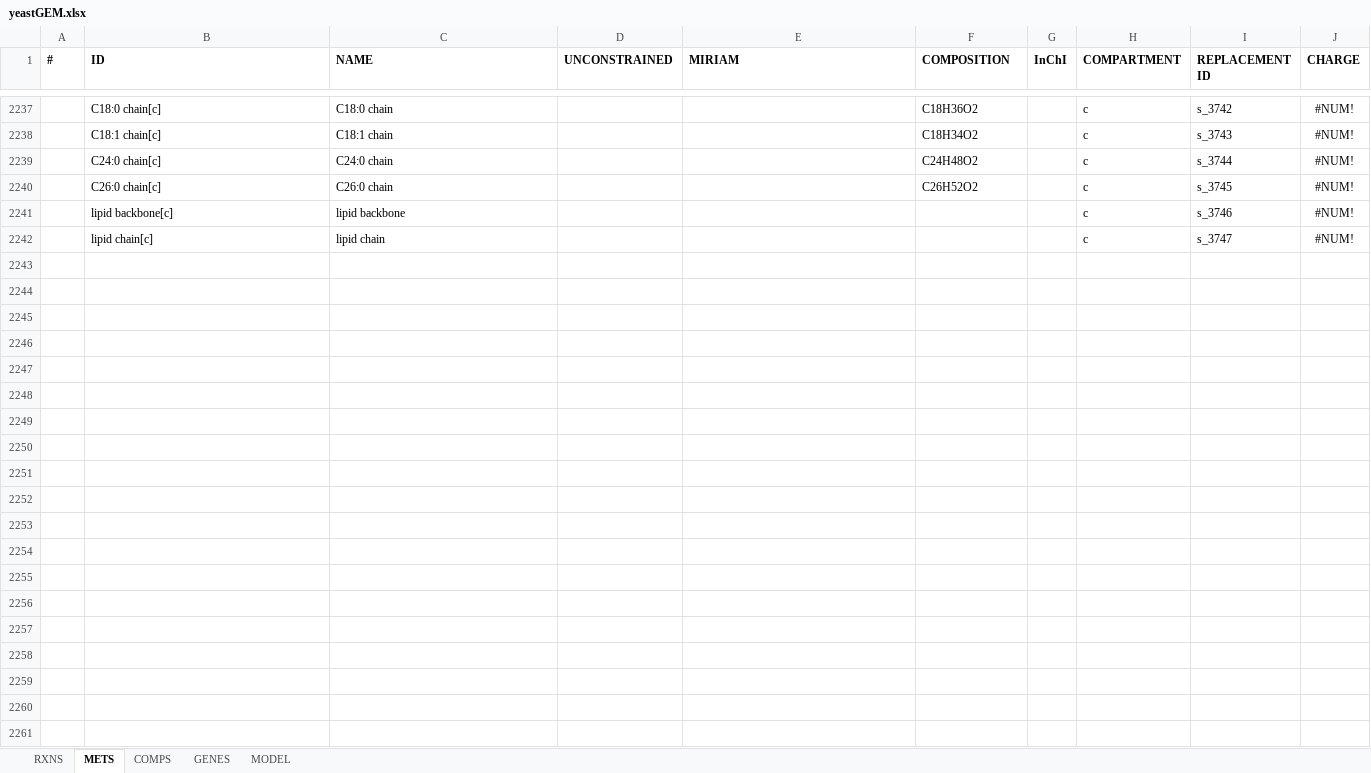
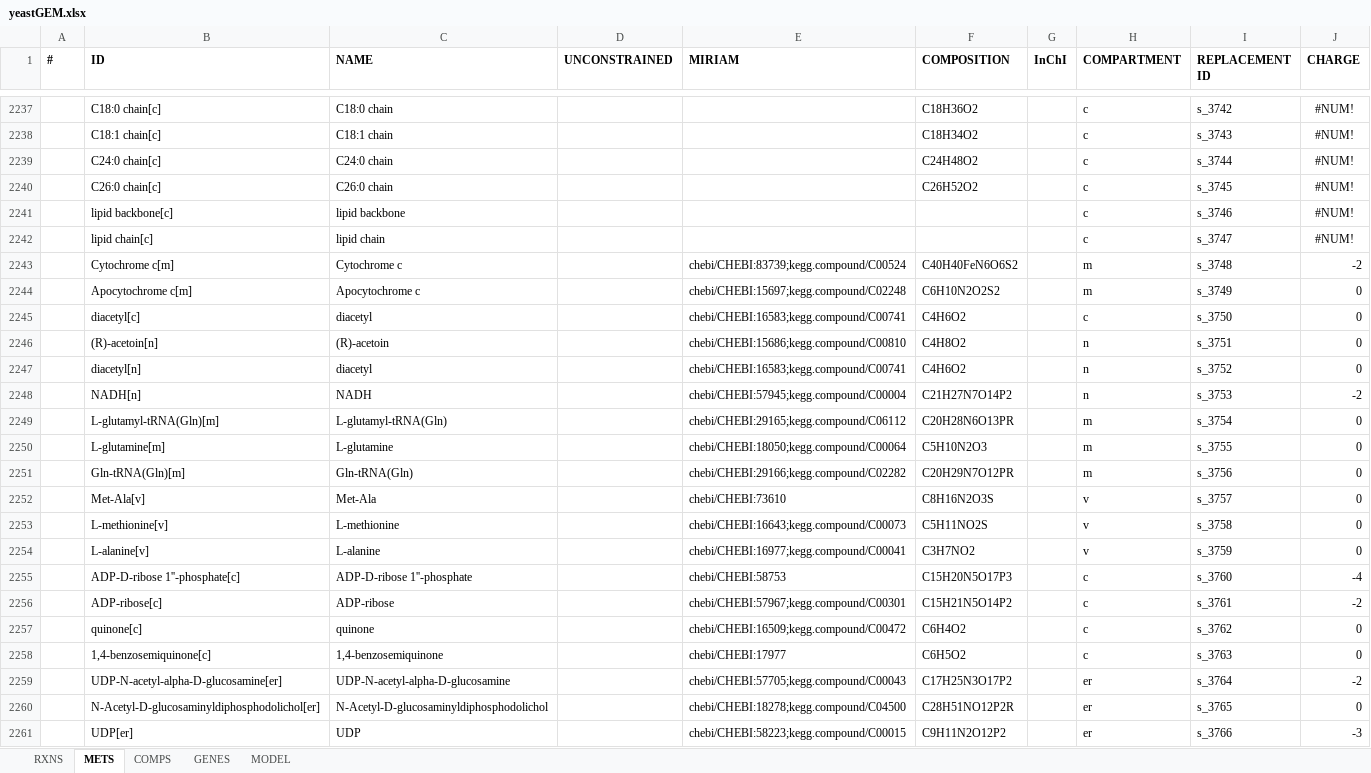
Before and after one commit to weilandtd/yeast-GEM, an Excel workbook: ModelFiles/xlsx/yeastGEM.xlsx, sheet METS, drawn as a sheet; only a part is shown, gaps mark what is left out; values as stored, in another font and other column widths than the file's, no borders; the diff covers the shown part only; the diff names each change by its address in the sheet, - before the commit and + after, or states it on an @@ line.

```diff
--- a/ModelFiles/xlsx/yeastGEM.xlsx (sheet METS)
+++ b/ModelFiles/xlsx/yeastGEM.xlsx (sheet METS)
+row 2243:  | Cytochrome c[m] | Cytochrome c |  | chebi/CHEBI:83739;kegg.compound/C00524 | C40H40FeN6O6S2 |  | m | s_3748 | -2
+row 2244:  | Apocytochrome c[m] | Apocytochrome c |  | chebi/CHEBI:15697;kegg.compound/C02248 | C6H10N2O2S2 |  | m | s_3749 | 0
+row 2245:  | diacetyl[c] | diacetyl |  | chebi/CHEBI:16583;kegg.compound/C00741 | C4H6O2 |  | c | s_3750 | 0
+row 2246:  | (R)-acetoin[n] | (R)-acetoin |  | chebi/CHEBI:15686;kegg.compound/C00810 | C4H8O2 |  | n | s_3751 | 0
+row 2247:  | diacetyl[n] | diacetyl |  | chebi/CHEBI:16583;kegg.compound/C00741 | C4H6O2 |  | n | s_3752 | 0
+row 2248:  | NADH[n] | NADH |  | chebi/CHEBI:57945;kegg.compound/C00004 | C21H27N7O14P2 |  | n | s_3753 | -2
+row 2249:  | L-glutamyl-tRNA(Gln)[m] | L-glutamyl-tRNA(Gln) |  | chebi/CHEBI:29165;kegg.compound/C06112 | C20H28N6O13PR |  | m | s_3754 | 0
+row 2250:  | L-glutamine[m] | L-glutamine |  | chebi/CHEBI:18050;kegg.compound/C00064 | C5H10N2O3 |  | m | s_3755 | 0
+row 2251:  | Gln-tRNA(Gln)[m] | Gln-tRNA(Gln) |  | chebi/CHEBI:29166;kegg.compound/C02282 | C20H29N7O12PR |  | m | s_3756 | 0
+row 2252:  | Met-Ala[v] | Met-Ala |  | chebi/CHEBI:73610 | C8H16N2O3S |  | v | s_3757 | 0
+row 2253:  | L-methionine[v] | L-methionine |  | chebi/CHEBI:16643;kegg.compound/C00073 | C5H11NO2S |  | v | s_3758 | 0
+row 2254:  | L-alanine[v] | L-alanine |  | chebi/CHEBI:16977;kegg.compound/C00041 | C3H7NO2 |  | v | s_3759 | 0
+row 2255:  | ADP-D-ribose 1''-phosphate[c] | ADP-D-ribose 1''-phosphate |  | chebi/CHEBI:58753 | C15H20N5O17P3 |  | c | s_3760 | -4
+row 2256:  | ADP-ribose[c] | ADP-ribose |  | chebi/CHEBI:57967;kegg.compound/C00301 | C15H21N5O14P2 |  | c | s_3761 | -2
+row 2257:  | quinone[c] | quinone |  | chebi/CHEBI:16509;kegg.compound/C00472 | C6H4O2 |  | c | s_3762 | 0
+row 2258:  | 1,4-benzosemiquinone[c] | 1,4-benzosemiquinone |  | chebi/CHEBI:17977 | C6H5O2 |  | c | s_3763 | 0
+row 2259:  | UDP-N-acetyl-alpha-D-glucosamine[er] | UDP-N-acetyl-alpha-D-glucosamine |  | chebi/CHEBI:57705;kegg.compound/C00043 | C17H25N3O17P2 |  | er | s_3764 | -2
+row 2260:  | N-Acetyl-D-glucosaminyldiphosphodolichol[er] | N-Acetyl-D-glucosaminyldiphosphodolichol |  | chebi/CHEBI:18278;kegg.compound/C04500 | C28H51NO12P2R |  | er | s_3765 | 0
+row 2261:  | UDP[er] | UDP |  | chebi/CHEBI:58223;kegg.compound/C00015 | C9H11N2O12P2 |  | er | s_3766 | -3
```
Also changed, not shown: 258 added rows elsewhere in this sheet, sheet RXNS, sheet GENES, sheet MODEL, 4 other files.
